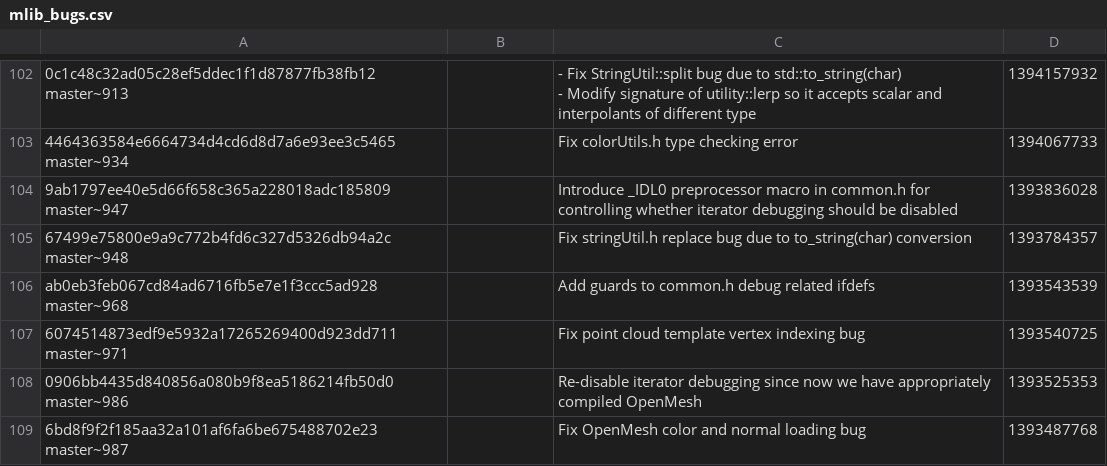
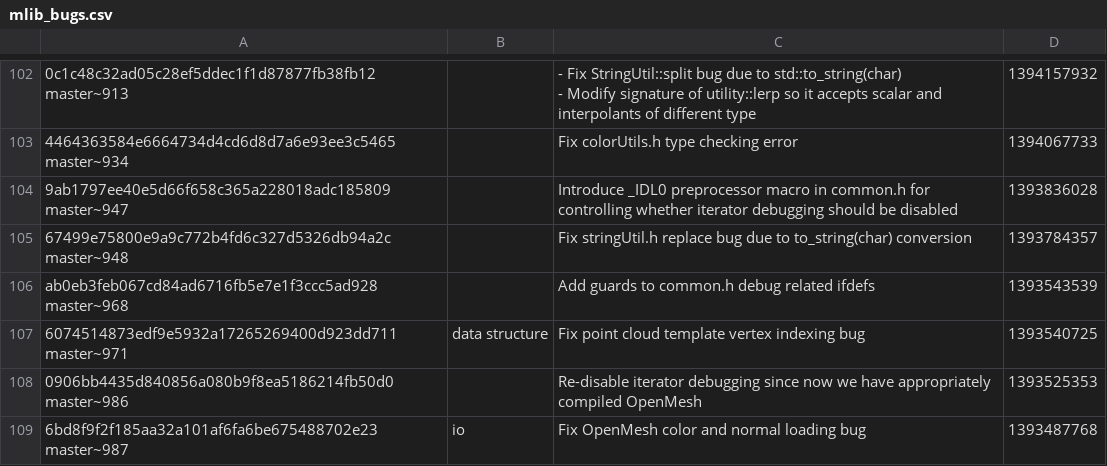
Before and after one commit to akm523/bigapiissue, a CSV file: mlib_bugs.csv, drawn as a sheet; only a part is shown, gaps mark what is left out.

```diff
--- a/mlib_bugs.csv
+++ b/mlib_bugs.csv
@@ -242,7 +242,7 @@ ab0eb3feb067cd84ad6716fb5e7e1f3ccc5ad928 master~968,,"Add guards to common.h deb
 ",1393543539
-6074514873edf9e5932a17265269400d923dd711 master~971,,"Fix point cloud template vertex indexing bug
-",1393540725
+6074514873edf9e5932a17265269400d923dd711 master~971,data structure,"Fix point cloud template vertex indexing bug
+",1393540725
 0906bb4435d840856a080b9f8ea5186214fb50d0 master~986,,"Re-disable iterator debugging since now we have appropriately compiled OpenMesh
 ",1393525353
-6bd8f9f2f185aa32a101af6fa6be675488702e23 master~987,,"Fix OpenMesh color and normal loading bug
-",1393487768
+6bd8f9f2f185aa32a101af6fa6be675488702e23 master~987,io,"Fix OpenMesh color and normal loading bug
+",1393487768
```
Also changed, not shown: kira_bugs.csv, spatialhadoop2_bugs.csv, 1 other file.
